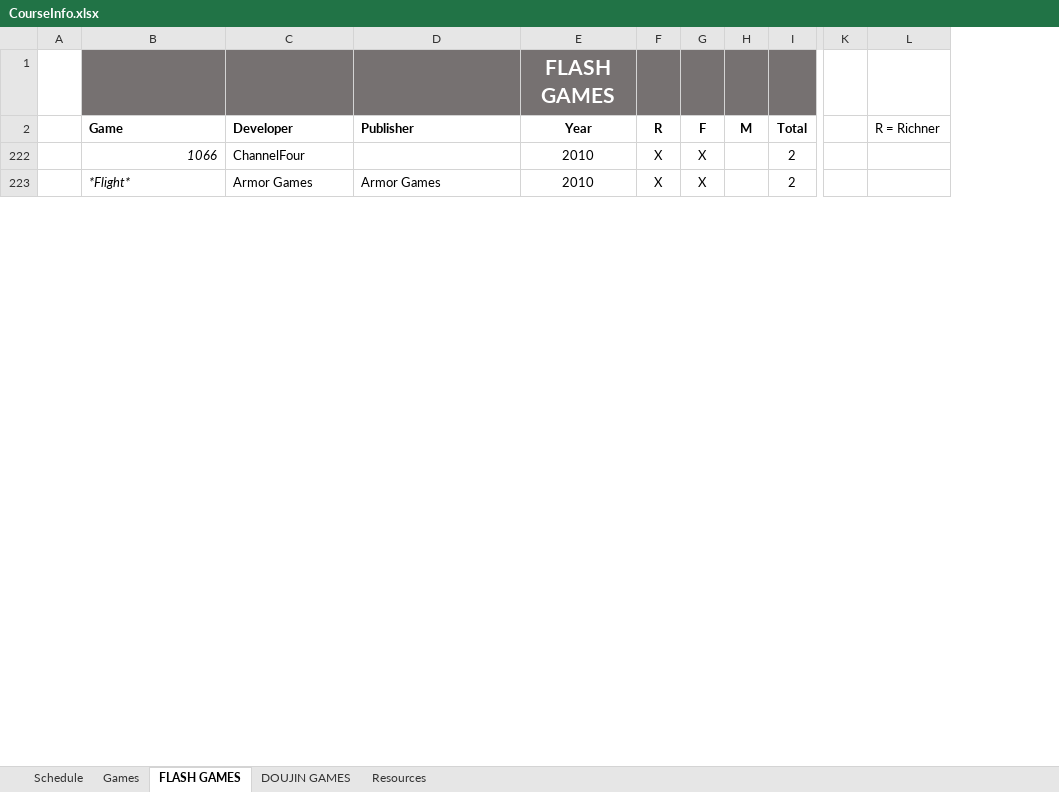
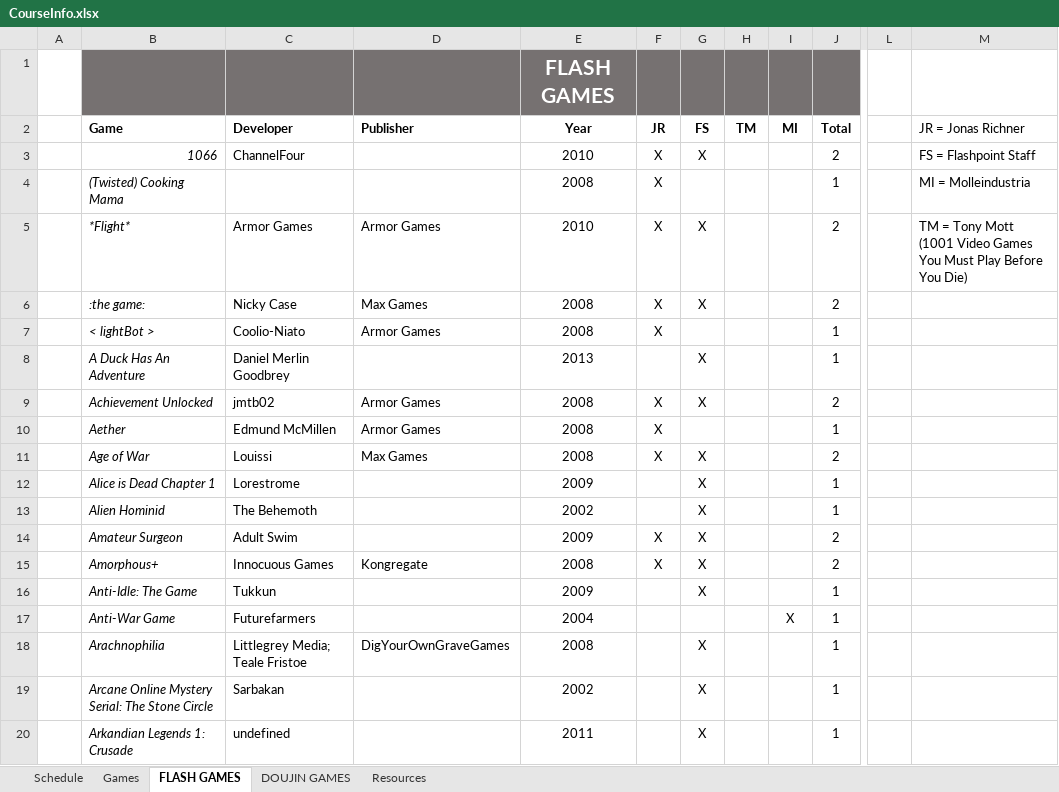
Before and after one commit to jamschutz/FlashGamesHistoryCourse, an Excel workbook: CourseInfo.xlsx, sheet FLASH GAMES, drawn as a sheet; only a part is shown, gaps mark what is left out; values as stored, in another font and other column widths than the file's, no borders; table styles not drawn; removed rows and columns are numbered as before the commit, all else as after; rows hold the shown columns only; the diff covers the shown part only; the diff names each change by its address in the sheet, - before the commit and + after, or states it on an @@ line.

Commit message:
add through 1001 games

```diff
--- a/CourseInfo.xlsx (sheet FLASH GAMES)
+++ b/CourseInfo.xlsx (sheet FLASH GAMES)
+column F (JR), row 3: X; row 5: X
+column G (FS), row 3: X; row 5: X
-column H (M), empty
-column L (R = Richner), empty
+column M (JR = Jonas Richner), row 3: FS = Flashpoint Staff; row 5: TM = Tony Mott (1001 Video Games You Must Play Before You Die)
-H2: R
+H2: TM
-I2: F
+I2: MI
-H3 (TM): X
+H3 (TM): (empty)
-I3 (MI): X
+I3 (MI): (empty)
+row 4:  | (Twisted) Cooking Mama |  |  | 2008 | X |  |  |  | 1 |  | MI = Molleindustria
-H5 (TM): X
+H5 (TM): (empty)
-I5 (MI): X
+I5 (MI): (empty)
@@ row 6 unhidden:  | :the game: | Nicky Case | Max Games | 2008 | X | X |  |  | 2 @@
@@ row 7 unhidden:  | < lightBot > | Coolio-Niato | Armor Games | 2008 | X |  |  |  | 1 @@
+row 8:  | A Duck Has An Adventure | Daniel Merlin Goodbrey |  | 2013 |  | X |  |  | 1
@@ row 9 unhidden:  | Achievement Unlocked | jmtb02 | Armor Games | 2008 | X | X |  |  | 2 @@
@@ row 10 unhidden:  | Aether | Edmund McMillen | Armor Games | 2008 | X |  |  |  | 1 @@
@@ row 11 unhidden:  | Age of War | Louissi | Max Games | 2008 | X | X |  |  | 2 @@
@@ row 12 unhidden:  | Alice is Dead Chapter 1 | Lorestrome |  | 2009 |  | X |  |  | 1 @@
@@ row 13 unhidden:  | Alien Hominid | The Behemoth |  | 2002 |  | X |  |  | 1 @@
@@ row 14 unhidden:  | Amateur Surgeon | Adult Swim |  | 2009 | X | X |  |  | 2 @@
@@ row 15 unhidden:  | Amorphous+ | Innocuous Games | Kongregate | 2008 | X | X |  |  | 2 @@
@@ row 16 unhidden:  | Anti-Idle: The Game | Tukkun |  | 2009 |  | X |  |  | 1 @@
@@ row 17 unhidden:  | Anti-War Game | Futurefarmers |  | 2004 |  |  |  | X | 1 @@
@@ row 18 unhidden:  | Arachnophilia | Littlegrey Media; Teale Fristoe | DigYourOwnGraveGames | 2008 |  | X |  |  | 1 @@
@@ row 19 unhidden:  | Arcane Online Mystery Serial: The Stone Circle | Sarbakan |  | 2002 |  | X |  |  | 1 @@
+row 20:  | Arkandian Legends 1: Crusade | undefined |  | 2011 |  | X |  |  | 1
```
Also changed, not shown: 86 added rows, 6 removed rows, 211 hidden or unhidden rows and 19 edited cells elsewhere in this sheet, formulas that keep their value, hidden cells.
